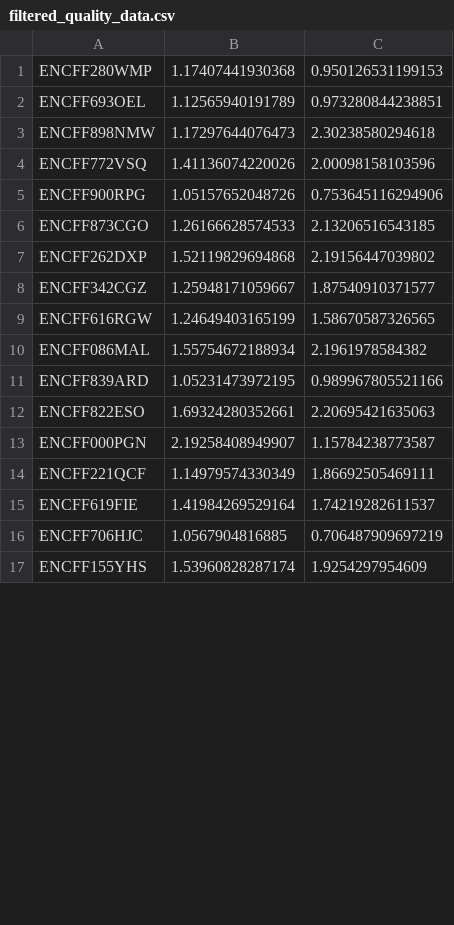
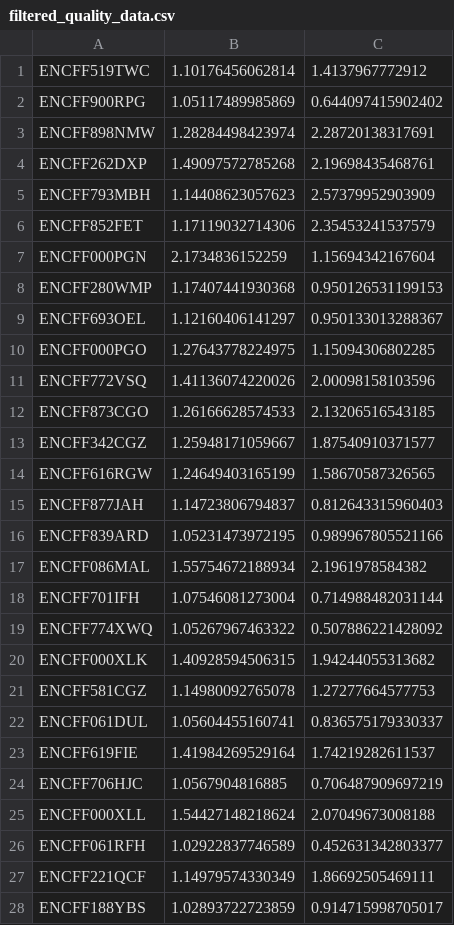
Before and after one commit to ewimberley/peakPass, a CSV file: snrTreatmentTester/filtered_quality_data.csv, drawn as a sheet; only a part is shown; the shorter side is filled out with more unchanged rows; the diff covers the shown part only.

Commit message:
Tuning models, new quality data for ENCODE blacklist and unfiltered samples

```diff
--- a/snrTreatmentTester/filtered_quality_data.csv
+++ b/snrTreatmentTester/filtered_quality_data.csv
@@ -1,16 +1,28 @@
+ENCFF519TWC,1.10176456062814,1.4137967772912
+ENCFF900RPG,1.05117489985869,0.644097415902402
+ENCFF898NMW,1.28284498423974,2.28720138317691
+ENCFF262DXP,1.49097572785268,2.19698435468761
+ENCFF793MBH,1.14408623057623,2.57379952903909
+ENCFF852FET,1.17119032714306,2.35453241537579
+ENCFF000PGN,2.1734836152259,1.15694342167604
 ENCFF280WMP,1.17407441930368,0.950126531199153
-ENCFF693OEL,1.12565940191789,0.973280844238851
-ENCFF898NMW,1.17297644076473,2.30238580294618
+ENCFF693OEL,1.12160406141297,0.950133013288367
+ENCFF000PGO,1.27643778224975,1.15094306802285
 ENCFF772VSQ,1.41136074220026,2.00098158103596
-ENCFF900RPG,1.05157652048726,0.753645116294906
 ENCFF873CGO,1.26166628574533,2.13206516543185
-ENCFF262DXP,1.52119829694868,2.19156447039802
 ENCFF342CGZ,1.25948171059667,1.87540910371577
 ENCFF616RGW,1.24649403165199,1.58670587326565
+ENCFF877JAH,1.14723806794837,0.812643315960403
+ENCFF839ARD,1.05231473972195,0.989967805521166
 ENCFF086MAL,1.55754672188934,2.1961978584382
-ENCFF839ARD,1.05231473972195,0.989967805521166
-ENCFF822ESO,1.69324280352661,2.20695421635063
-ENCFF000PGN,2.19258408949907,1.15784238773587
-ENCFF221QCF,1.14979574330349,1.86692505469111
+ENCFF701IFH,1.07546081273004,0.714988482031144
+ENCFF774XWQ,1.05267967463322,0.507886221428092
+ENCFF000XLK,1.40928594506315,1.94244055313682
+ENCFF581CGZ,1.14980092765078,1.27277664577753
+ENCFF061DUL,1.05604455160741,0.836575179330337
 ENCFF619FIE,1.41984269529164,1.74219282611537
 ENCFF706HJC,1.0567904816885,0.706487909697219
+ENCFF000XLL,1.54427148218624,2.07049673008188
+ENCFF061RFH,1.02922837746589,0.452631342803377
+ENCFF221QCF,1.14979574330349,1.86692505469111
+ENCFF188YBS,1.02893722723859,0.914715998705017
```
Also changed, not shown: 33 added rows, 4 removed rows, 4 moved rows and 6 edited cells elsewhere in this file, 11 other files.
